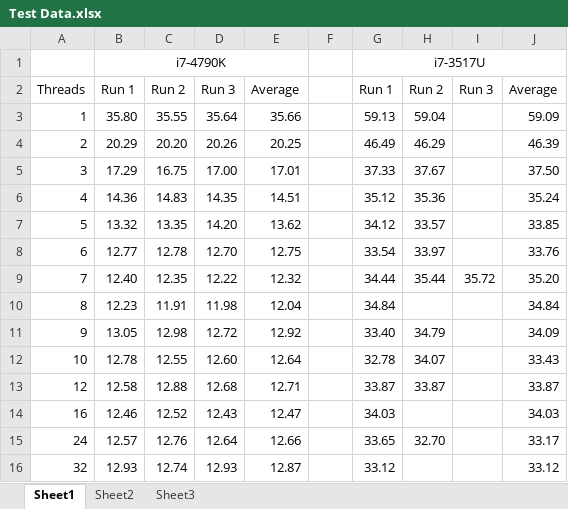
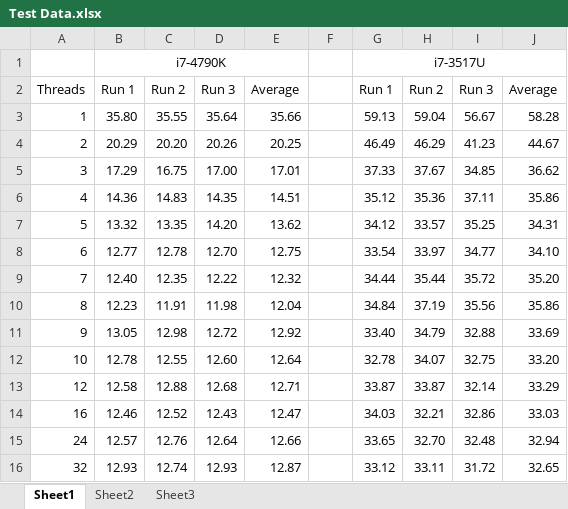
Before and after one commit to matthewlh/EELE565, an Excel workbook: EELE565_Parallel_Image_Filter/Test Data.xlsx, sheet Sheet1, drawn as a sheet; only a part is shown; values as stored, in another font and other column widths than the file's, no borders; charts and pictures not drawn; the diff covers the shown part only; the diff names each change by its address in the sheet, - before the commit and + after, or states it on an @@ line.

```diff
--- a/EELE565_Parallel_Image_Filter/Test Data.xlsx (sheet Sheet1)
+++ b/EELE565_Parallel_Image_Filter/Test Data.xlsx (sheet Sheet1)
-I3: (empty)
+I3: 56.67
-J3: 59.09
+J3: 58.28
-I4: (empty)
+I4: 41.23
-J4: 46.39
+J4: 44.67
-I5: (empty)
+I5: 34.85
-J5: 37.50
+J5: 36.62
-I6: (empty)
+I6: 37.11
-J6: 35.24
+J6: 35.86
-I7: (empty)
+I7: 35.25
-J7: 33.85
+J7: 34.31
-I8: (empty)
+I8: 34.77
-J8: 33.76
+J8: 34.10
-H10: (empty)
+H10: 37.19
-I10: (empty)
+I10: 35.56
-J10: 34.84
+J10: 35.86
-I11: (empty)
+I11: 32.88
-J11: 34.09
+J11: 33.69
-I12: (empty)
+I12: 32.75
-J12: 33.43
+J12: 33.20
-I13: (empty)
+I13: 32.14
-J13: 33.87
+J13: 33.29
-H14: (empty)
+H14: 32.21
-I14: (empty)
+I14: 32.86
-J14: 34.03
+J14: 33.03
-I15: (empty)
+I15: 32.48
-J15: 33.17
+J15: 32.94
-H16: (empty)
+H16: 33.11
-I16: (empty)
+I16: 31.72
-J16: 33.12
+J16: 32.65
```
Also changed, not shown: 18 edited cells elsewhere in this sheet, charts or pictures, 1 other file.
